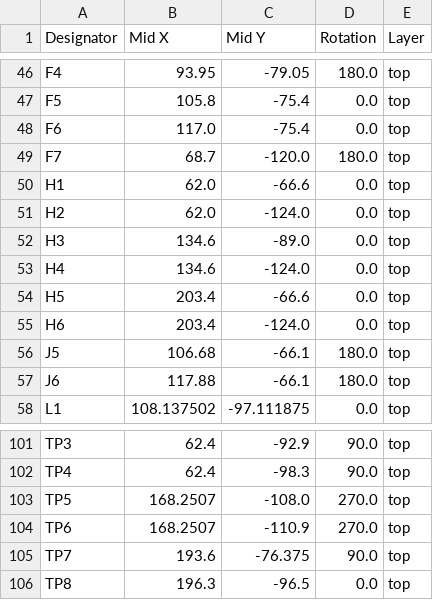
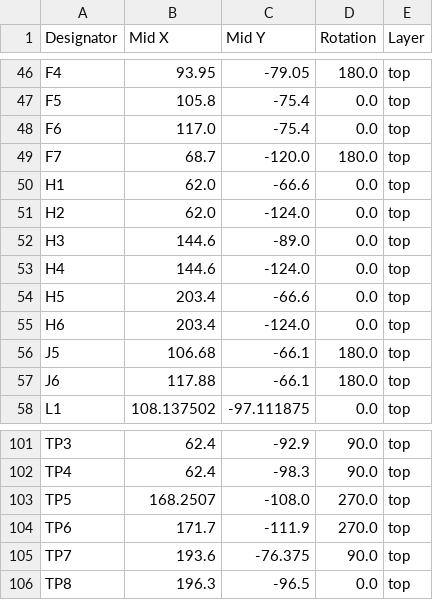
Before and after one commit to Jack-p-hammer/HeartBridge, a CSV file: hardware/pcb/main-board/production/CPR_Machine_V4_positions.csv, drawn as a sheet; only a part is shown, gaps mark what is left out.

```diff
--- a/hardware/pcb/main-board/production/CPR_Machine_V4_positions.csv
+++ b/hardware/pcb/main-board/production/CPR_Machine_V4_positions.csv
@@ -51,4 +51,4 @@ H1,62.0,-66.6,0.0,top
 H2,62.0,-124.0,0.0,top
-H3,134.6,-89.0,0.0,top
-H4,134.6,-124.0,0.0,top
+H3,144.6,-89.0,0.0,top
+H4,144.6,-124.0,0.0,top
 H5,203.4,-66.6,0.0,top
@@ -103,3 +103,3 @@ TP4,62.4,-98.3,90.0,top
 TP5,168.2507,-108.0,270.0,top
-TP6,168.2507,-110.9,270.0,top
+TP6,171.7,-111.9,270.0,top
 TP7,193.6,-76.375,90.0,top
```
Also changed, not shown: 7 other files.
